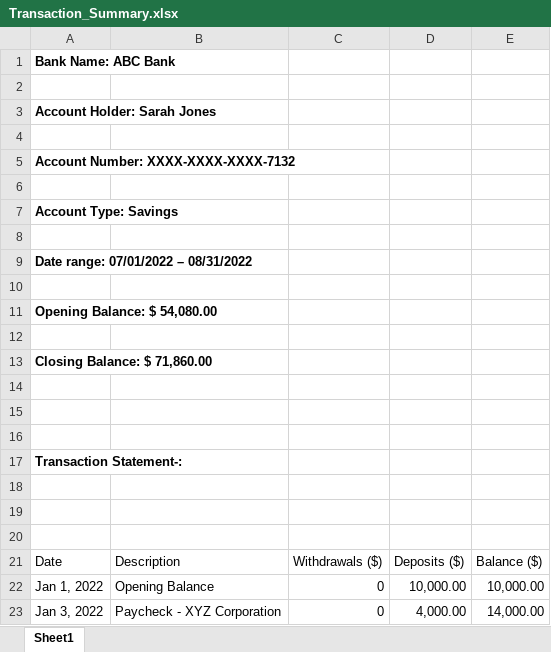
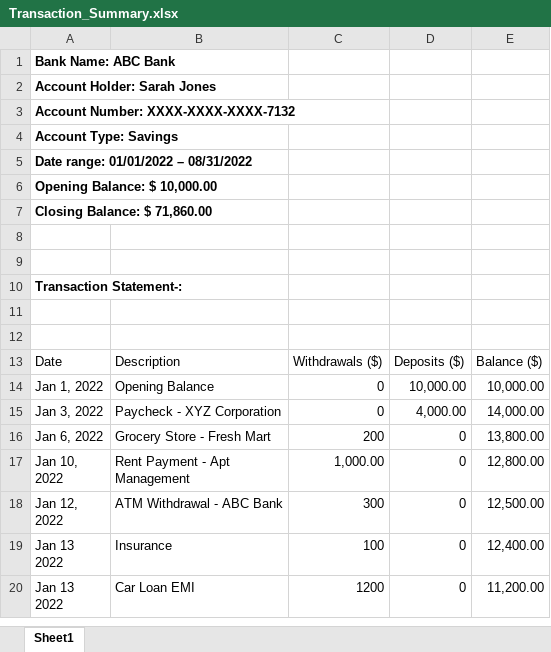
Before and after one commit to rajat123yadav/SAR-V2, an Excel workbook: ml_doc/Transaction_Summary.xlsx, sheet Sheet1, drawn as a sheet; only a part is shown; the shorter side is filled out with more unchanged rows; values as stored, in another font and other column widths than the file's, no borders; charts and pictures not drawn; removed rows and columns are numbered as before the commit, all else as after; the diff names each change by its address in the sheet, - before the commit and + after, or states it on an @@ line.

```diff
--- a/ml_doc/Transaction_Summary.xlsx (sheet Sheet1)
+++ b/ml_doc/Transaction_Summary.xlsx (sheet Sheet1)
-row 2: (empty)
-row 4: (empty)
-row 6: (empty)
-row 8: (empty)
-A5: Date range: 07/01/2022 – 08/31/2022
+A5: Date range: 01/01/2022 – 08/31/2022
-row 10: (empty)
-A6: Opening Balance: $ 54,080.00
+A6: Opening Balance: $ 10,000.00
-row 12: (empty)
-row 16: (empty)
-row 18: (empty)
```
Also changed, not shown: charts or pictures, 1 other file.
